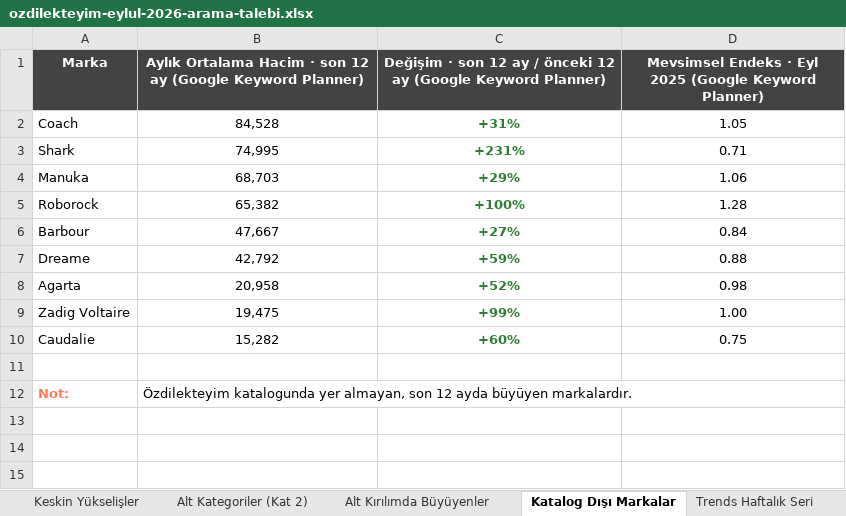
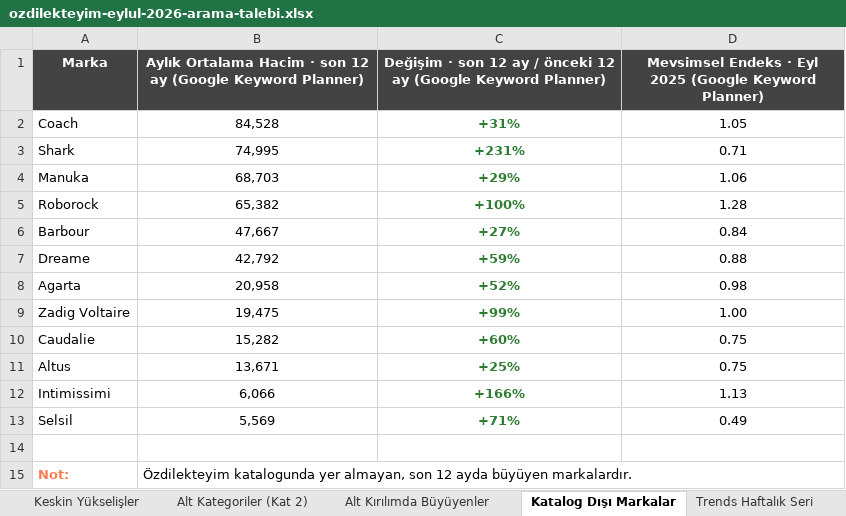
Before and after one commit to erdogan1ozdemir/ozdilek-sezon-ozeti-eyl-2026, an Excel workbook: ozdilekteyim-eylul-2026-arama-talebi.xlsx, sheet Katalog Dışı Markalar, drawn as a sheet; values as stored, in another font and other column widths than the file's, no borders; the diff names each change by its address in the sheet, - before the commit and + after, or states it on an @@ line.

```diff
--- a/ozdilekteyim-eylul-2026-arama-talebi.xlsx (sheet Katalog Dışı Markalar)
+++ b/ozdilekteyim-eylul-2026-arama-talebi.xlsx (sheet Katalog Dışı Markalar)
+row 11: Altus | 13,671 | +25% | 0.75
+row 12: Intimissimi | 6,066 | +166% | 1.13
+row 13: Selsil | 5,569 | +71% | 0.49
```
Also changed, not shown: 1 other file.
